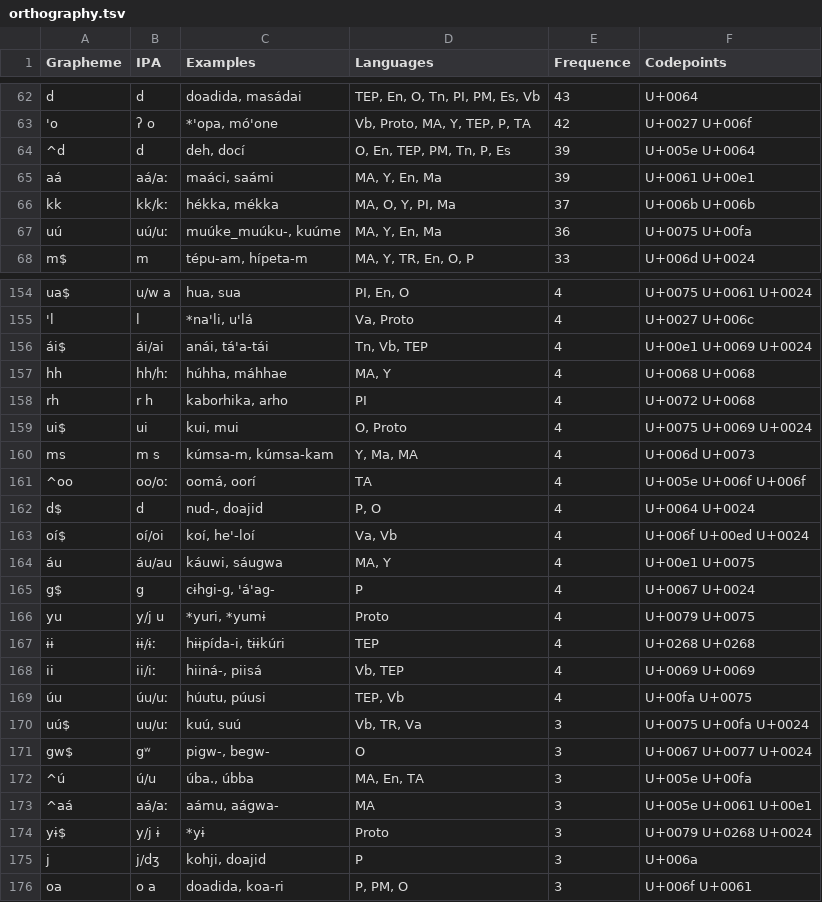
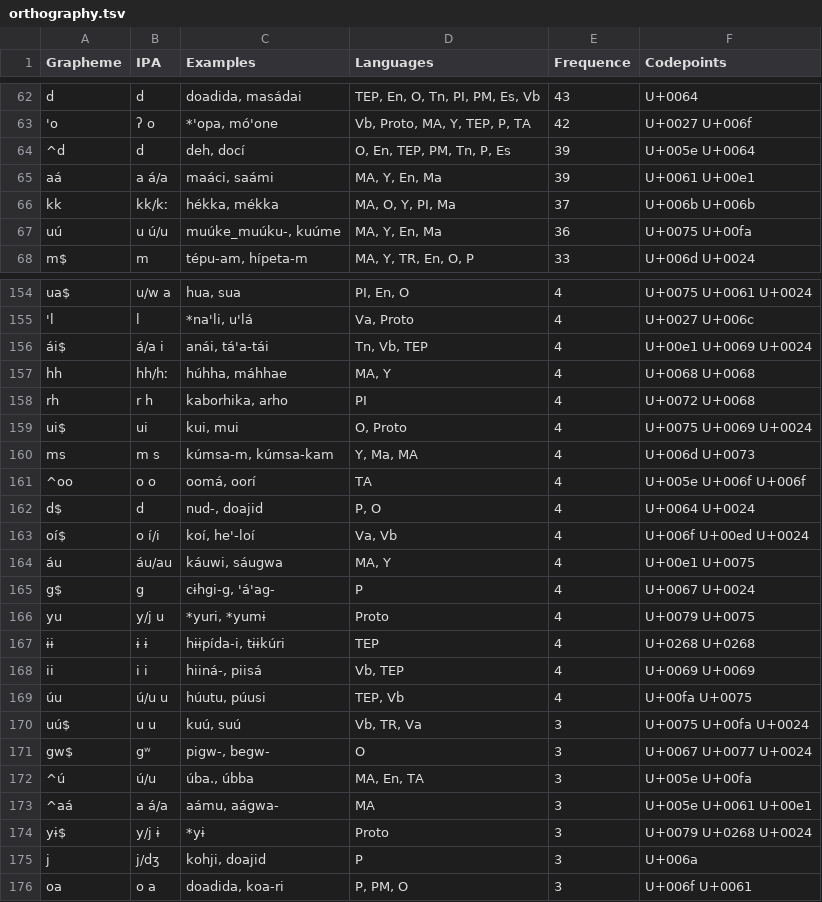
Before and after one commit to lexibank/lionnetyotonahua, a TSV file: etc/orthography.tsv, drawn as a sheet; only a part is shown, gaps mark what is left out; the diff covers the shown part only.

```diff
--- a/etc/orthography.tsv
+++ b/etc/orthography.tsv
@@ -64,5 +64,5 @@ d	d	doadida, masádai	TEP, En, O, Tn, PI, PM, Es, Vb	43	U+0064
 ^d	d	deh, docí	O, En, TEP, PM, Tn, P, Es	39	U+005e U+0064
-aá	aá/aː	maáci, saámi	MA, Y, En, Ma	39	U+0061 U+00e1
+aá	a á/a	maáci, saámi	MA, Y, En, Ma	39	U+0061 U+00e1
 kk	kk/kː	hékka, mékka	MA, O, Y, PI, Ma	37	U+006b U+006b
-uú	uú/uː	muúke_muúku-, kuúme	MA, Y, En, Ma	36	U+0075 U+00fa
+uú	u ú/u	muúke_muúku-, kuúme	MA, Y, En, Ma	36	U+0075 U+00fa
 m$	m	tépu-am, hípeta-m	MA, Y, TR, En, O, P	33	U+006d U+0024
@@ -155,3 +155,3 @@ ua$	u/w a	hua, sua	PI, En, O	4	U+0075 U+0061 U+0024
 'l	l	*na'li, u'lá	Va, Proto	4	U+0027 U+006c
-ái$	ái/ai	anái, tá'a-tái	Tn, Vb, TEP	4	U+00e1 U+0069 U+0024
+ái$	á/a i	anái, tá'a-tái	Tn, Vb, TEP	4	U+00e1 U+0069 U+0024
 hh	hh/hː	húhha, máhhae	MA, Y	4	U+0068 U+0068
@@ -160,5 +160,5 @@ ui$	ui	kui, mui	O, Proto	4	U+0075 U+0069 U+0024
 ms	m s	kúmsa-m, kúmsa-kam	Y, Ma, MA	4	U+006d U+0073
-^oo	oo/oː	oomá, oorí	TA	4	U+005e U+006f U+006f
+^oo	o o	oomá, oorí	TA	4	U+005e U+006f U+006f
 d$	d	nud-, doajid	P, O	4	U+0064 U+0024
-oí$	oí/oi	koí, he'-loí	Va, Vb	4	U+006f U+00ed U+0024
+oí$	o í/i	koí, he'-loí	Va, Vb	4	U+006f U+00ed U+0024
 áu	áu/au	káuwi, sáugwa	MA, Y	4	U+00e1 U+0075
@@ -166,9 +166,9 @@ g$	g	cɨhgi-g, 'á'ag-	P	4	U+0067 U+0024
 yu	y/j u	*yuri, *yumɨ	Proto	4	U+0079 U+0075
-ɨɨ	ɨɨ/ɨː	hɨɨpída-i, tɨɨkúri	TEP	4	U+0268 U+0268
-ii	ii/iː	hiiná-, piisá	Vb, TEP	4	U+0069 U+0069
-úu	úu/uː	húutu, púusi	TEP, Vb	4	U+00fa U+0075
-uú$	uu/uː	kuú, suú	Vb, TR, Va	3	U+0075 U+00fa U+0024
+ɨɨ	ɨ ɨ	hɨɨpída-i, tɨɨkúri	TEP	4	U+0268 U+0268
+ii	i i	hiiná-, piisá	Vb, TEP	4	U+0069 U+0069
+úu	ú/u u	húutu, púusi	TEP, Vb	4	U+00fa U+0075
+uú$	u u	kuú, suú	Vb, TR, Va	3	U+0075 U+00fa U+0024
 gw$	gʷ	pigw-, begw-	O	3	U+0067 U+0077 U+0024
 ^ú	ú/u	úba., úbba	MA, En, TA	3	U+005e U+00fa
-^aá	aá/aː	aámu, aágwa-	MA	3	U+005e U+0061 U+00e1
+^aá	a á/a	aámu, aágwa-	MA	3	U+005e U+0061 U+00e1
 yɨ$	y/j ɨ	*yɨ	Proto	3	U+0079 U+0268 U+0024
```
Also changed, not shown: 22 edited cells elsewhere in this file, cldf/forms.csv, 6 other files.
